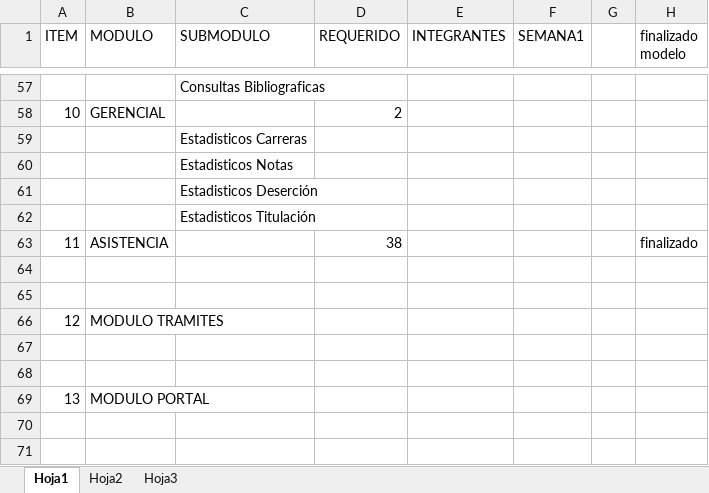
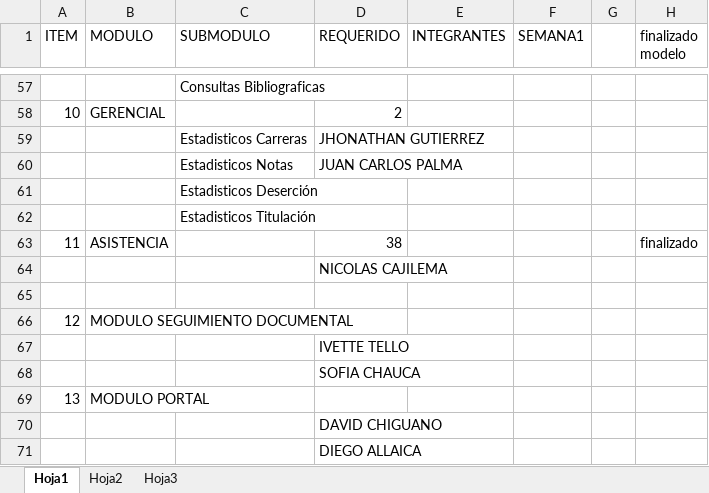
Before and after one commit to catrepo/saayamodel, an Excel workbook: integrantes.xlsx, sheet Hoja1, drawn as a sheet; only a part is shown, gaps mark what is left out; values as stored, in another font and other column widths than the file's, no cell formats; removed rows and columns are numbered as before the commit, all else as after; the diff names each change by its address in the sheet, - before the commit and + after, or states it on an @@ line.

Commit message:
cambios modelo

```diff
--- a/integrantes.xlsx (sheet Hoja1)
+++ b/integrantes.xlsx (sheet Hoja1)
-D59 (REQUERIDO): (empty)
+D59 (REQUERIDO): JHONATHAN GUTIERREZ
-D60 (REQUERIDO): (empty)
+D60 (REQUERIDO): JUAN CARLOS PALMA
+row 64:  |  |  | NICOLAS CAJILEMA
-row 65: (empty)
-B66 (MODULO): MODULO TRAMITES
+B66 (MODULO): MODULO SEGUIMIENTO DOCUMENTAL
-D67 (REQUERIDO): (empty)
+D67 (REQUERIDO): IVETTE TELLO
-D68 (REQUERIDO): (empty)
+D68 (REQUERIDO): SOFIA CHAUCA
+row 70:  |  |  | DAVID CHIGUANO
+row 71:  |  |  | DIEGO ALLAICA
```
Also changed, not shown: cell formats, 2 other files.
